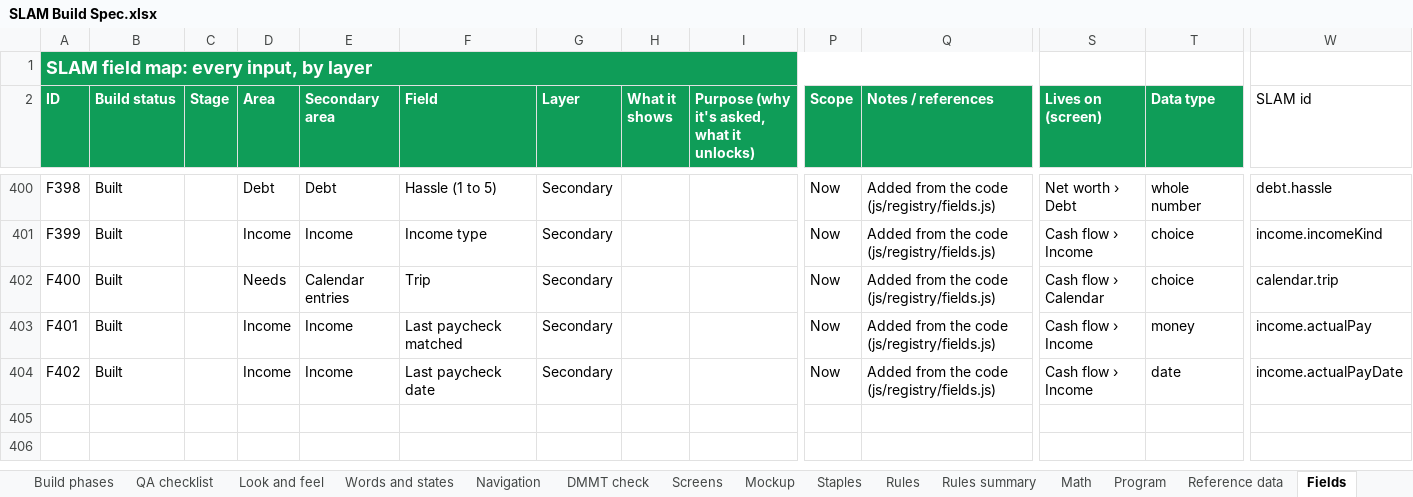
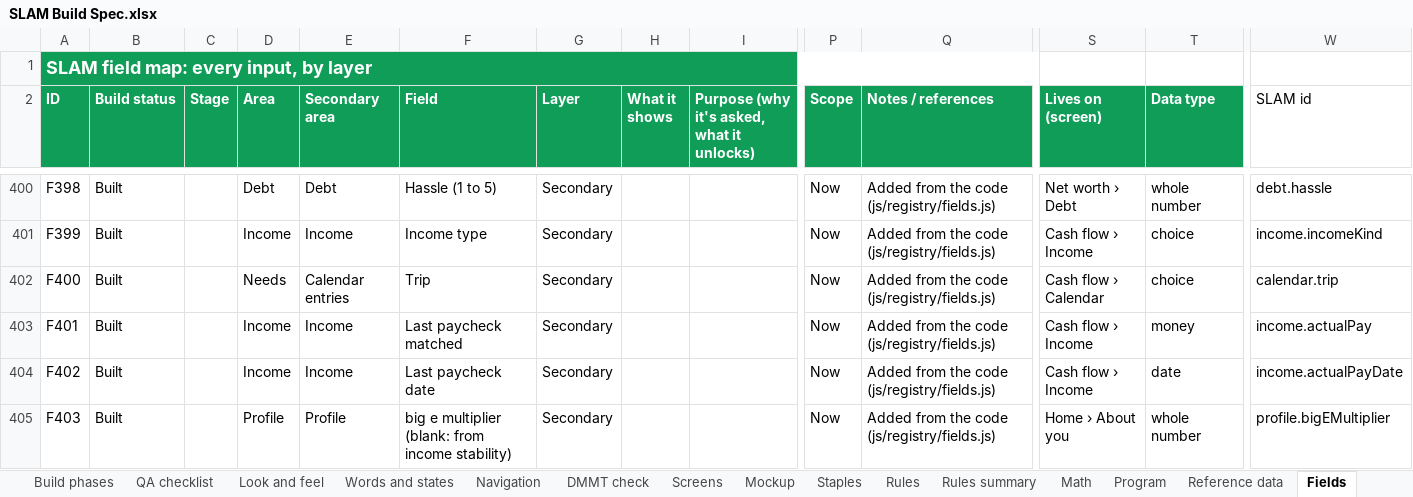
Before and after one commit to Sapphirestoneage/Slam, an Excel workbook: spec/SLAM Build Spec.xlsx, sheet Fields, drawn as a sheet; only a part is shown, gaps mark what is left out; values as stored, in another font and other column widths than the file's, no borders; rows hold the shown columns only; the diff names each change by its address in the sheet, - before the commit and + after, or states it on an @@ line.

```diff
--- a/spec/SLAM Build Spec.xlsx (sheet Fields)
+++ b/spec/SLAM Build Spec.xlsx (sheet Fields)
+row 405: F403 | Built |  | Profile | Profile | big e multiplier (blank: from income stability) | Secondary |  |  | Now | Added from the code (js/registry/fields.js) | Home › About you | whole number | profile.bigEMultiplier
```
Also changed, not shown: sheet Program, 24 other files.
